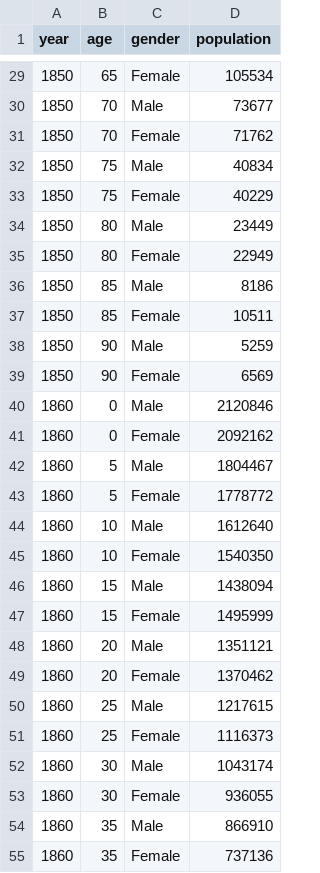
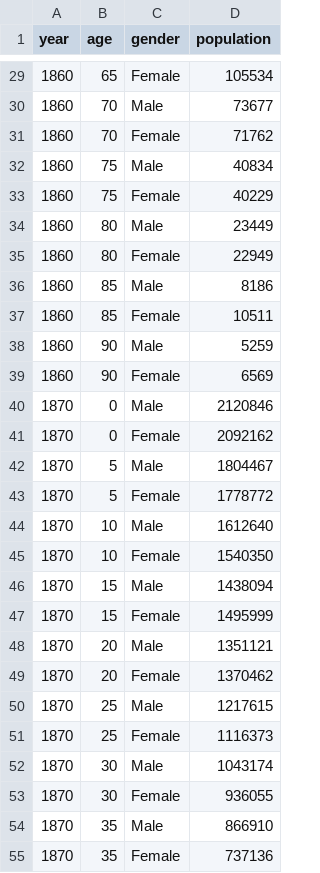
Before and after one commit to yadwinderpalsingh/UserInterface-DataVisualization, a CSV file: population.csv, drawn as a sheet; only a part is shown, gaps mark what is left out; the diff covers the shown part only.

```diff
--- a/population.csv
+++ b/population.csv
@@ -29,27 +29,27 @@ year,age,gender,population
-1850,65,Female,105534
-1850,70,Male,73677
-1850,70,Female,71762
-1850,75,Male,40834
-1850,75,Female,40229
-1850,80,Male,23449
-1850,80,Female,22949
-1850,85,Male,8186
-1850,85,Female,10511
-1850,90,Male,5259
-1850,90,Female,6569
-1860,0,Male,2120846
-1860,0,Female,2092162
-1860,5,Male,1804467
-1860,5,Female,1778772
-1860,10,Male,1612640
-1860,10,Female,1540350
-1860,15,Male,1438094
-1860,15,Female,1495999
-1860,20,Male,1351121
-1860,20,Female,1370462
-1860,25,Male,1217615
-1860,25,Female,1116373
-1860,30,Male,1043174
-1860,30,Female,936055
-1860,35,Male,866910
-1860,35,Female,737136
+1860,65,Female,105534
+1860,70,Male,73677
+1860,70,Female,71762
+1860,75,Male,40834
+1860,75,Female,40229
+1860,80,Male,23449
+1860,80,Female,22949
+1860,85,Male,8186
+1860,85,Female,10511
+1860,90,Male,5259
+1860,90,Female,6569
+1870,0,Male,2120846
+1870,0,Female,2092162
+1870,5,Male,1804467
+1870,5,Female,1778772
+1870,10,Male,1612640
+1870,10,Female,1540350
+1870,15,Male,1438094
+1870,15,Female,1495999
+1870,20,Male,1351121
+1870,20,Female,1370462
+1870,25,Male,1217615
+1870,25,Female,1116373
+1870,30,Male,1043174
+1870,30,Female,936055
+1870,35,Male,866910
+1870,35,Female,737136
```
Also changed, not shown: 125 edited cells elsewhere in this file, 4 other files.
